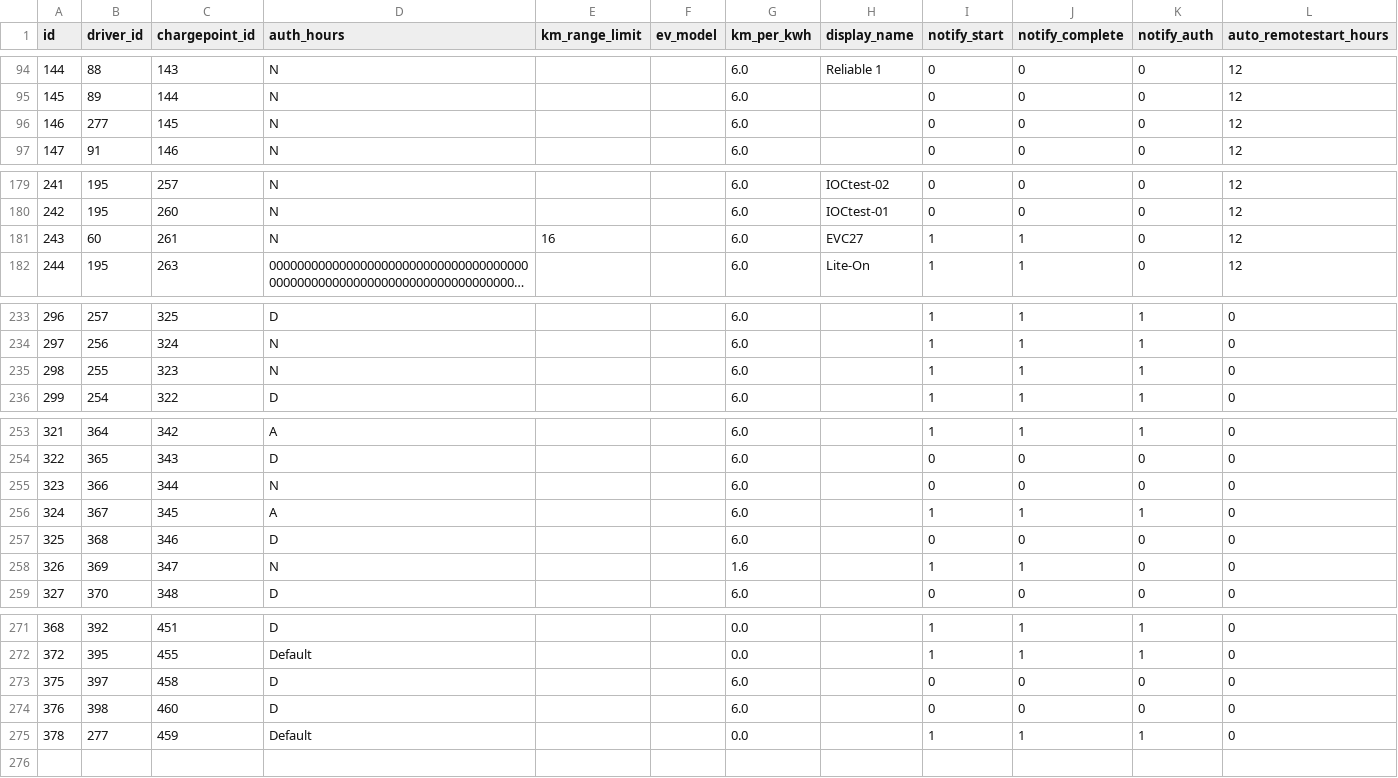
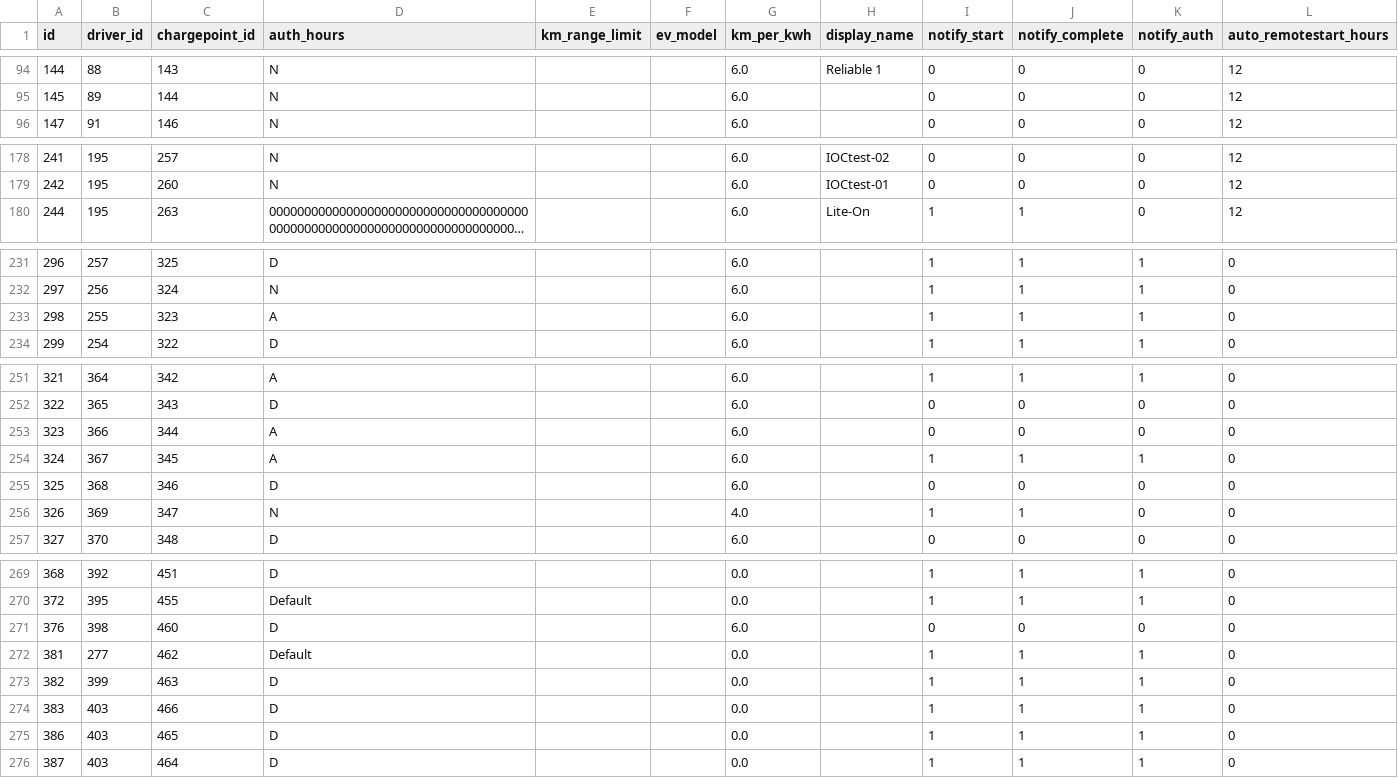
Before and after one commit to WorldStat/Locl_Helper, a CSV file: chargepoint_driver.csv, drawn as a sheet; only a part is shown, gaps mark what is left out; long unchanged cells end in …; removed rows and columns are numbered as before the commit, all else as after; the diff covers the shown part only; the diff names each change by its address in the sheet, - before the commit and + after, or states it on an @@ line.

```diff
--- a/chargepoint_driver.csv
+++ b/chargepoint_driver.csv
-row 96: 146 | 277 | 145 | N |  |  | 6.0 |  | 0 | 0 | 0 | 12
-row 181: 243 | 60 | 261 | N | 16 |  | 6.0 | EVC27 | 1 | 1 | 0 | 12
-D233 (auth_hours): N
+D233 (auth_hours): A
-D253 (auth_hours): N
+D253 (auth_hours): A
-G256 (km_per_kwh): 1.6
+G256 (km_per_kwh): 4.0
-row 273: 375 | 397 | 458 | D |  |  | 6.0 |  | 0 | 0 | 0 | 0
-A272 (id): 378
+A272 (id): 381
-C272 (chargepoint_id): 459
+C272 (chargepoint_id): 462
+row 273: 382 | 399 | 463 | D |  |  | 0.0 |  | 1 | 1 | 1 | 0
+row 274: 383 | 403 | 466 | D |  |  | 0.0 |  | 1 | 1 | 1 | 0
+row 275: 386 | 403 | 465 | D |  |  | 0.0 |  | 1 | 1 | 1 | 0
+row 276: 387 | 403 | 464 | D |  |  | 0.0 |  | 1 | 1 | 1 | 0
```
Also changed, not shown: 1 edited cell elsewhere in this file, chargepoint.csv, circuit.csv, 7 other files.
